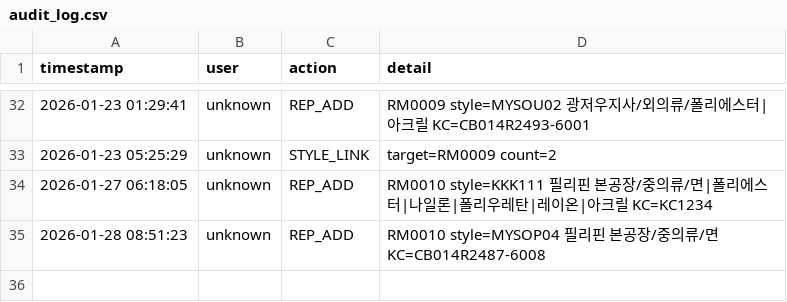
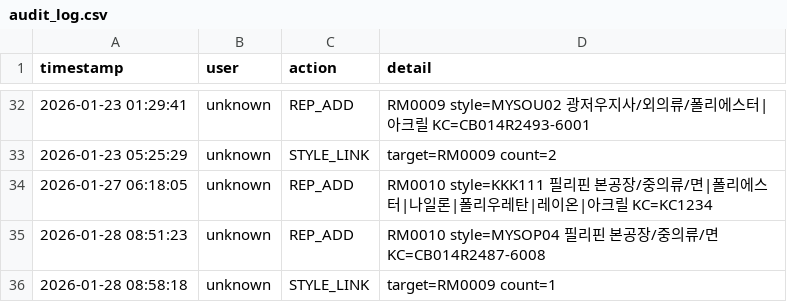
Before and after one commit to chanzii/kc-model-app, a CSV file: data/audit_log.csv, drawn as a sheet; only a part is shown, gaps mark what is left out; the diff names each change by its address in the sheet, - before the commit and + after, or states it on an @@ line.

Commit message:
audit: STYLE_LINK

```diff
--- a/data/audit_log.csv
+++ b/data/audit_log.csv
+row 36: 2026-01-28 08:58:18 | unknown | STYLE_LINK | target=RM0009 count=1
```
